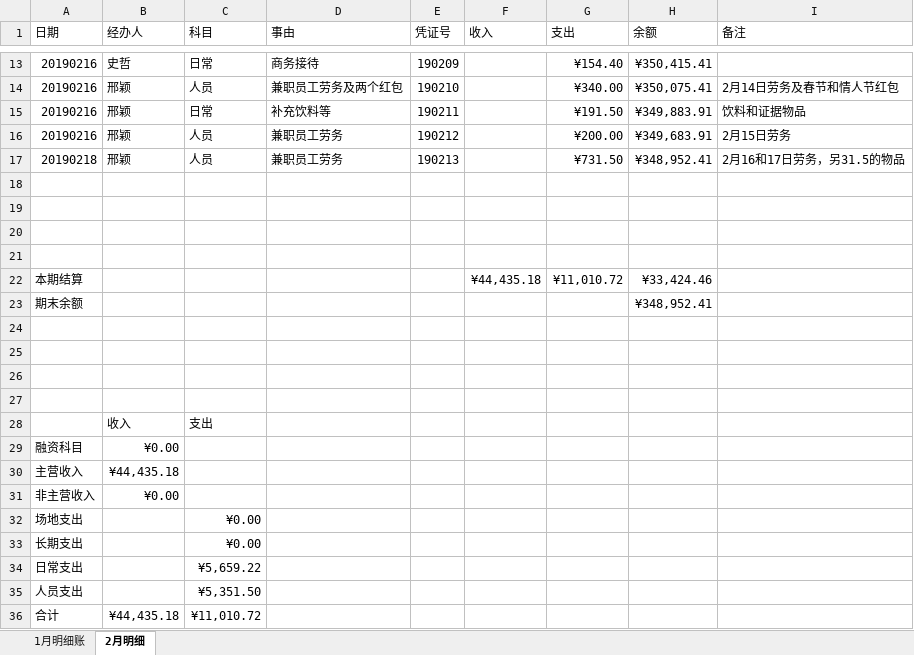
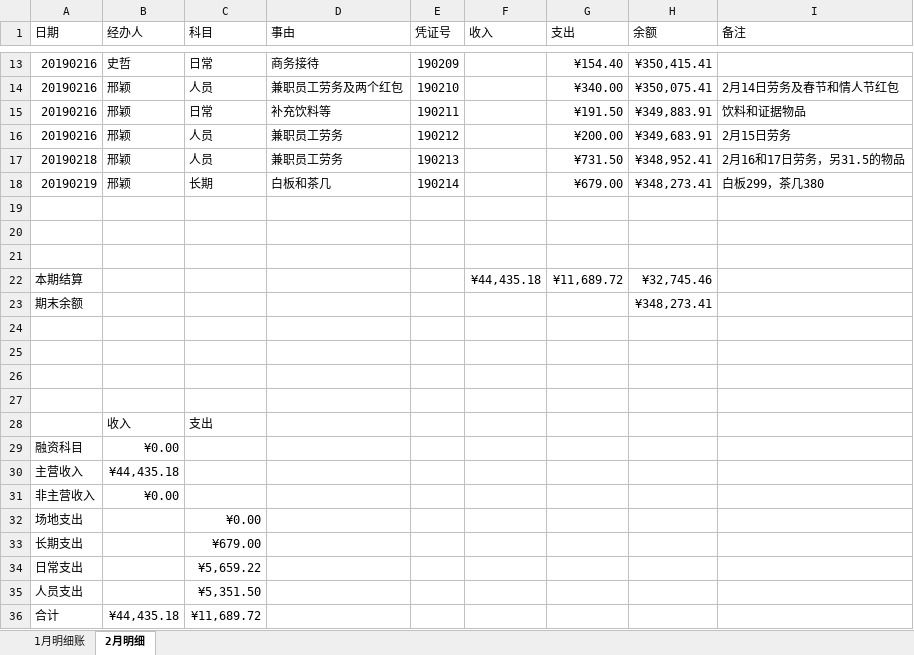
Before and after one commit to laa6202/work_doc, an Excel workbook: 21D项目/03财务资料/01账本/推理馆明细账2019.xlsx, sheet 2月明细, drawn as a sheet; only a part is shown, gaps mark what is left out; values as stored, in another font and other column widths than the file's, no borders; removed rows and columns are numbered as before the commit, all else as after; the diff names each change by its address in the sheet, - before the commit and + after, or states it on an @@ line.

```diff
--- a/21D项目/03财务资料/01账本/推理馆明细账2019.xlsx (sheet 2月明细)
+++ b/21D项目/03财务资料/01账本/推理馆明细账2019.xlsx (sheet 2月明细)
+row 18: 20190219 | 邢颖 | 长期 | 白板和茶几 | 190214 |  | ¥679.00 | ¥348,273.41 | 白板299，茶几380
-row 21: (empty)
-G22 (支出): ¥11,010.72
+G22 (支出): ¥11,689.72
-H22 (余额): ¥33,424.46
+H22 (余额): ¥32,745.46
-H23 (余额): ¥348,952.41
+H23 (余额): ¥348,273.41
-C33 (科目): ¥0.00
+C33 (科目): ¥679.00
-C36 (科目): ¥11,010.72
+C36 (科目): ¥11,689.72
```
Also changed, not shown: 3 other files.
